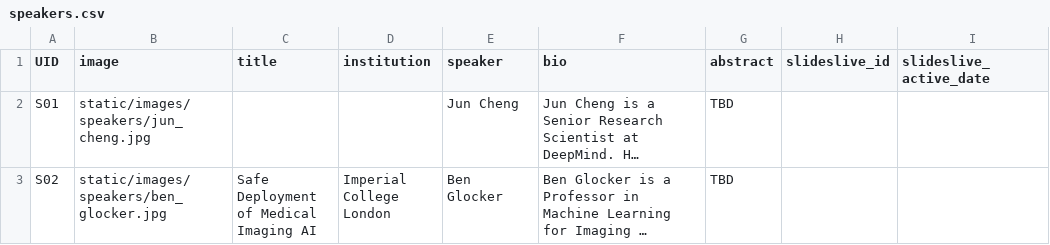
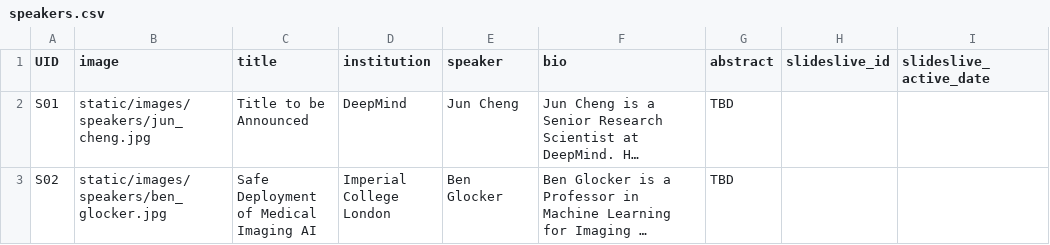
Before and after one commit to Mini-Conf/Mini-Conf, a CSV file: sitedata/speakers.csv, drawn as a sheet; only a part is shown; long unchanged cells end in …; the diff covers the shown part only; the diff names each change by its address in the sheet, - before the commit and + after, or states it on an @@ line.

```diff
--- a/sitedata/speakers.csv
+++ b/sitedata/speakers.csv
-C2 (title): (empty)
+C2 (title): Title to be Announced
-D2 (institution): (empty)
+D2 (institution): DeepMind
```
Also changed, not shown: 7 edited cells elsewhere in this file, 27 other files.
